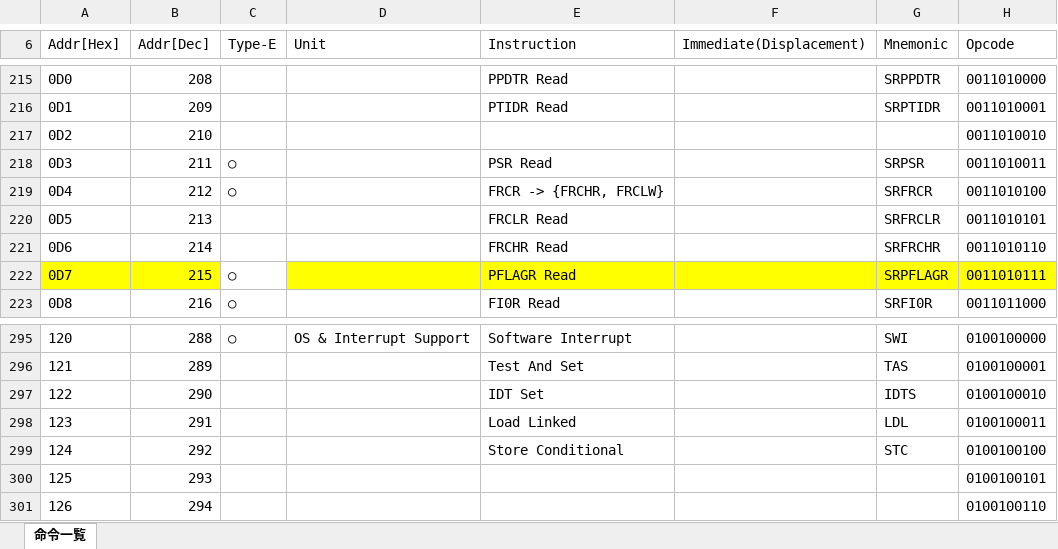
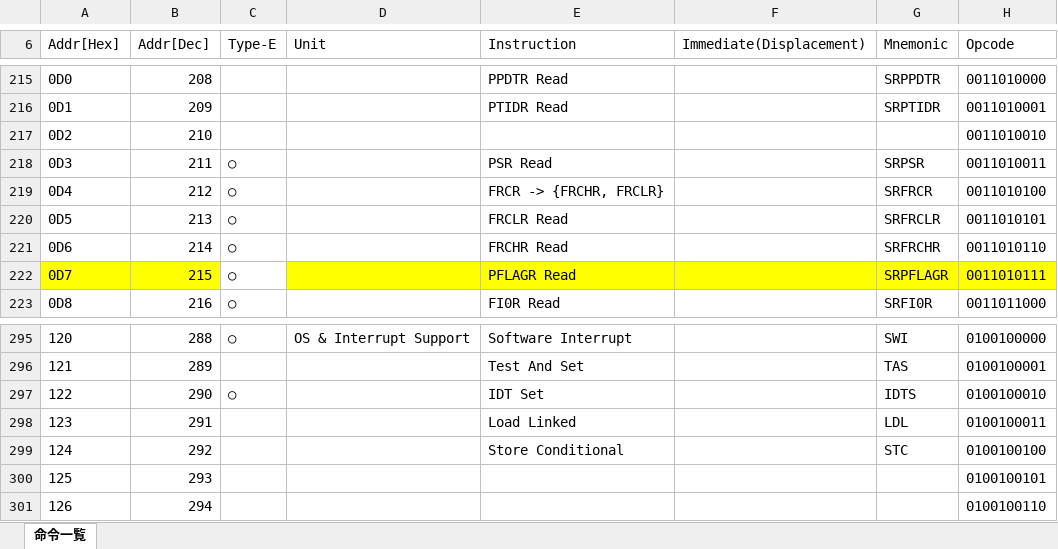
Before and after one commit to mist32/mist32-isa, an Excel workbook: instructions/mist32_isa.xlsx, sheet 命令一覧, drawn as a sheet; only a part is shown, gaps mark what is left out; values as stored, in another font and other column widths than the file's, no borders; charts and pictures not drawn; the diff names each change by its address in the sheet, - before the commit and + after, or states it on an @@ line.

Commit message:
Add instructions for Type-E : SRFRCLR, SRFRCHR, IDTS

```diff
--- a/instructions/mist32_isa.xlsx (sheet 命令一覧)
+++ b/instructions/mist32_isa.xlsx (sheet 命令一覧)
-E219 (Instruction): FRCR -> {FRCHR, FRCLW}
+E219 (Instruction): FRCR -> {FRCHR, FRCLR}
-C220:C221 (Type-E): (empty)
+C220:C221 (Type-E): ○
-C297 (Type-E): (empty)
+C297 (Type-E): ○
```
Also changed, not shown: 2 other files.
